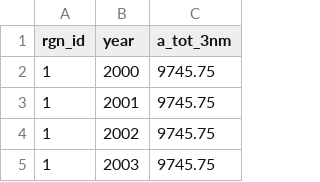
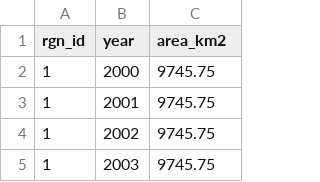
Before and after one commit to katrinleinweber/arc, a CSV file: circle2016/layers/rgn_area_offshore3nm_arc2016.csv, drawn as a sheet; only a part is shown.

```diff
--- a/circle2016/layers/rgn_area_offshore3nm_arc2016.csv
+++ b/circle2016/layers/rgn_area_offshore3nm_arc2016.csv
@@ -1,2 +1,2 @@
-rgn_id,year,a_tot_3nm
+rgn_id,year,area_km2
 1,2000,9745.75
```
Also changed, not shown: circle2016/layers/lsp_prot_area_offshore3nm_arc2016.csv.
